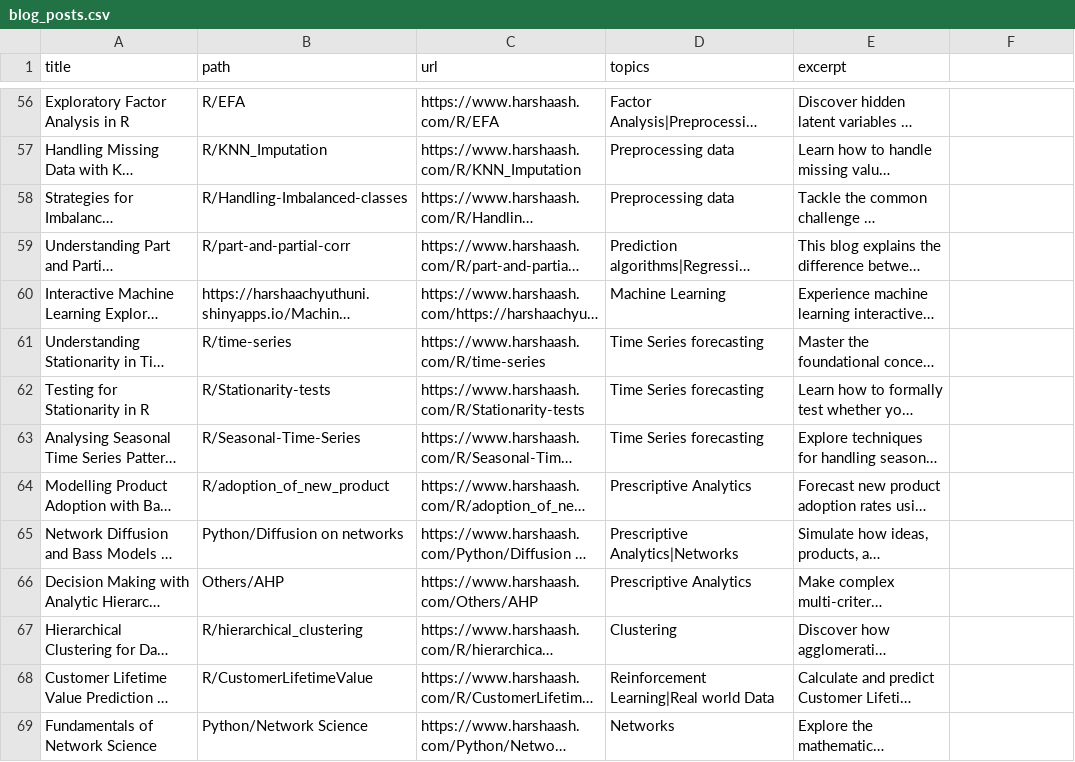
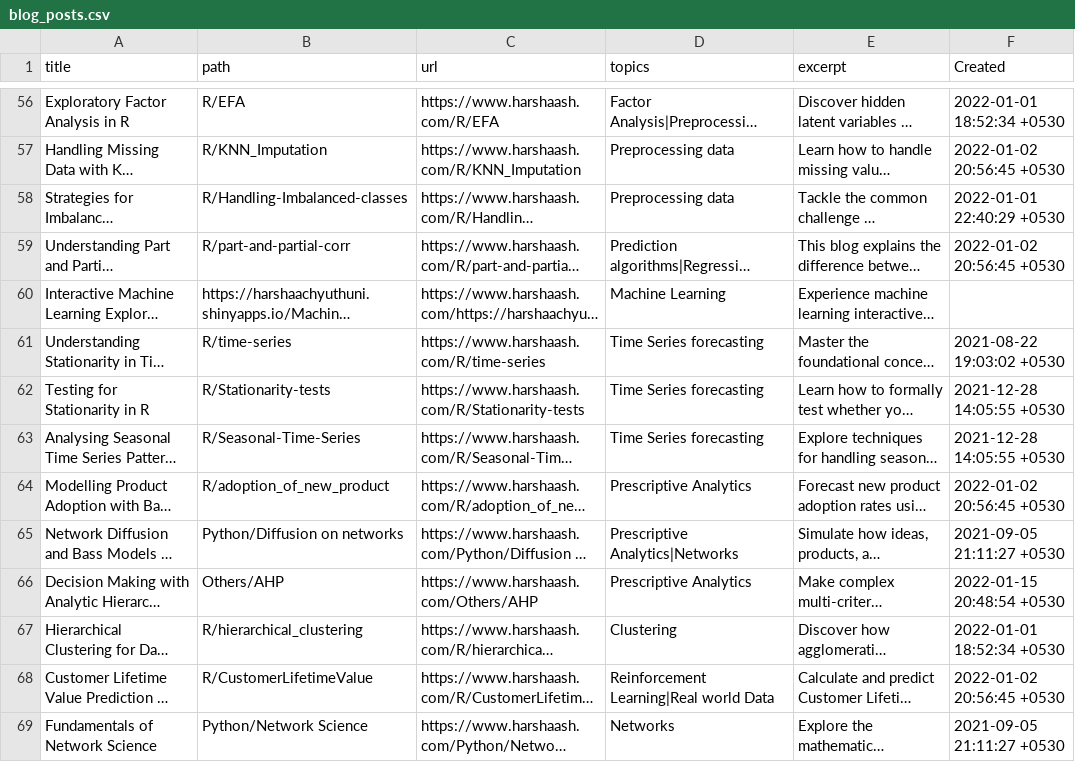
Before and after one commit to HarshaAsh/website-mkdocs, a CSV file: data/blog_posts.csv, drawn as a sheet; only a part is shown, gaps mark what is left out; long unchanged cells end in …; the diff covers the shown part only; the diff names each change by its address in the sheet, - before the commit and + after, or states it on an @@ line.

```diff
--- a/data/blog_posts.csv
+++ b/data/blog_posts.csv
-F1: (empty)
+F1: Created
-F56 (Created): (empty)
+F56 (Created): 2022-01-01 18:52:34 +0530
-F57 (Created): (empty)
+F57 (Created): 2022-01-02 20:56:45 +0530
-F58 (Created): (empty)
+F58 (Created): 2022-01-01 22:40:29 +0530
-F59 (Created): (empty)
+F59 (Created): 2022-01-02 20:56:45 +0530
-F61 (Created): (empty)
+F61 (Created): 2021-08-22 19:03:02 +0530
-F62:F63 (Created): (empty)
+F62:F63 (Created): 2021-12-28 14:05:55 +0530
-F64 (Created): (empty)
+F64 (Created): 2022-01-02 20:56:45 +0530
-F65 (Created): (empty)
+F65 (Created): 2021-09-05 21:11:27 +0530
-F66 (Created): (empty)
+F66 (Created): 2022-01-15 20:48:54 +0530
-F67 (Created): (empty)
+F67 (Created): 2022-01-01 18:52:34 +0530
-F68 (Created): (empty)
+F68 (Created): 2022-01-02 20:56:45 +0530
-F69 (Created): (empty)
+F69 (Created): 2021-09-05 21:11:27 +0530
```
Also changed, not shown: 69 edited cells elsewhere in this file, 3 other files.
